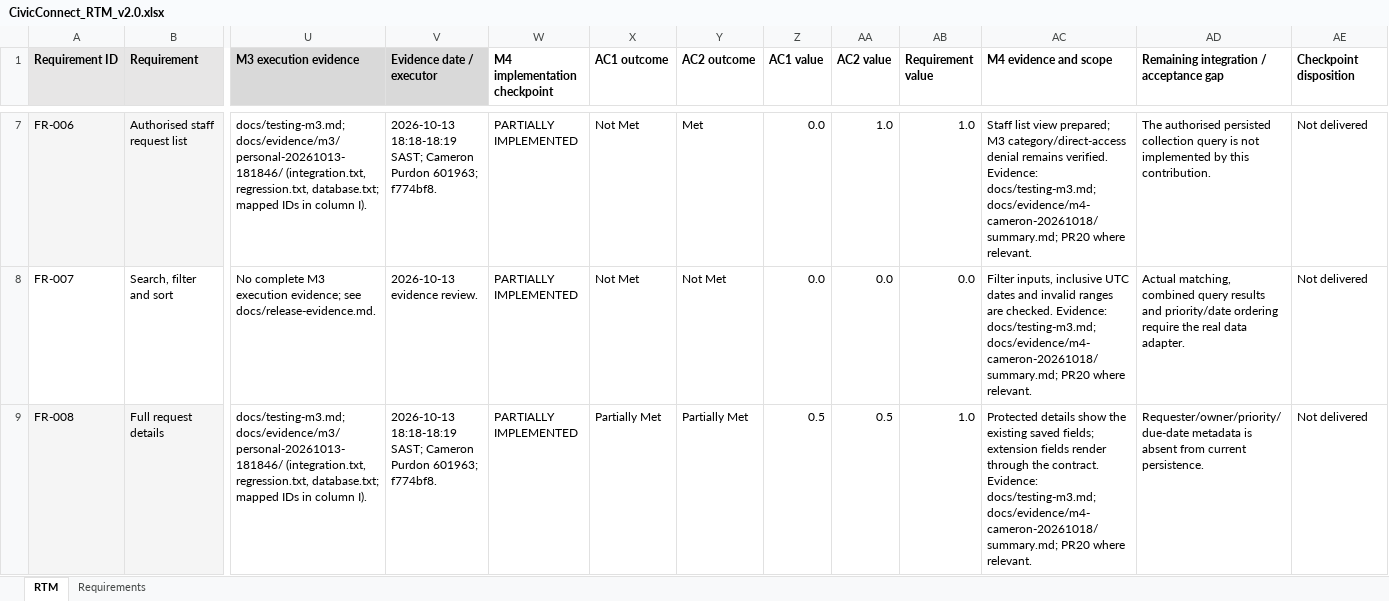
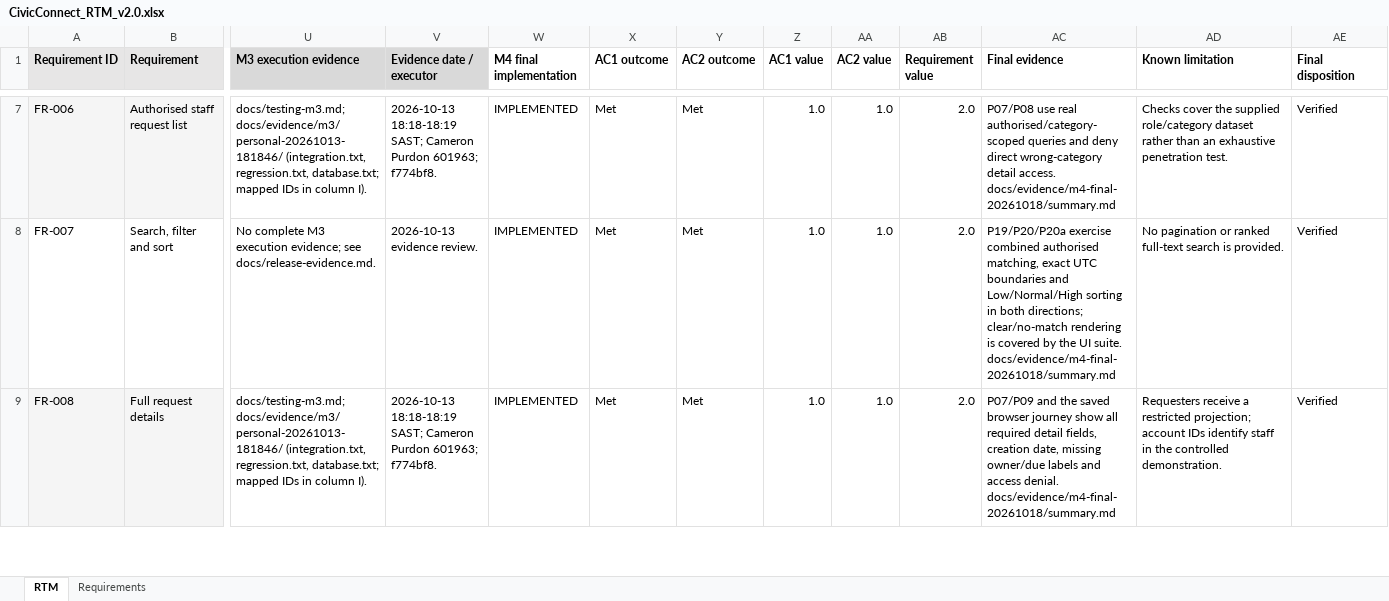
Before and after one commit to Michael-Ellis819/Virtual_Group_K_SEN381_Project, an Excel workbook: docs/CivicConnect_RTM_v2.0.xlsx, sheet RTM, drawn as a sheet; only a part is shown, gaps mark what is left out; values as stored, in another font and other column widths than the file's, no borders; the diff covers the shown part only; the diff names each change by its address in the sheet, - before the commit and + after, or states it on an @@ line.

Commit message:
Consolidate final M4 PED RTM and observed acceptance evidence

```diff
--- a/docs/CivicConnect_RTM_v2.0.xlsx (sheet RTM)
+++ b/docs/CivicConnect_RTM_v2.0.xlsx (sheet RTM)
-W1: M4 implementation checkpoint
+W1: M4 final implementation
-AC1: M4 evidence and scope
+AC1: Final evidence
-AD1: Remaining integration / acceptance gap
+AD1: Known limitation
-AE1: Checkpoint disposition
+AE1: Final disposition
-W7:W9 (M4 final implementation): PARTIALLY IMPLEMENTED
+W7:W9 (M4 final implementation): IMPLEMENTED
-X7:X8 (AC1 outcome): Not Met
+X7:X8 (AC1 outcome): Met
-Z7:Z8 (AC1 value): 0.0
+Z7:Z8 (AC1 value): 1.0
-AB7 (Requirement value): 1.0
+AB7 (Requirement value): 2.0
-AC7 (Final evidence): Staff list view prepared; M3 category/direct-access denial remains verified. Evidence: docs/testing-m3.md; docs/evidence/m4-cameron-20261018/summary.md; PR20 where relevant.
+AC7 (Final evidence): P07/P08 use real authorised/category-scoped queries and deny direct wrong-category detail access. docs/evidence/m4-final-20261018/summary.md
-AD7 (Known limitation): The authorised persisted collection query is not implemented by this contribution.
+AD7 (Known limitation): Checks cover the supplied role/category dataset rather than an exhaustive penetration test.
-AE7:AE9 (Final disposition): Not delivered
+AE7:AE9 (Final disposition): Verified
-Y8 (AC2 outcome): Not Met
+Y8 (AC2 outcome): Met
-AA8 (AC2 value): 0.0
+AA8 (AC2 value): 1.0
-AB8 (Requirement value): 0.0
+AB8 (Requirement value): 2.0
-AC8 (Final evidence): Filter inputs, inclusive UTC dates and invalid ranges are checked. Evidence: docs/testing-m3.md; docs/evidence/m4-cameron-20261018/summary.md; PR20 where relevant.
+AC8 (Final evidence): P19/P20/P20a exercise combined authorised matching, exact UTC boundaries and Low/Normal/High sorting in both directions; clear/no-match rendering is covered by the UI suite. docs/evidence/m4-final-20261018/summary.md
-AD8 (Known limitation): Actual matching, combined query results and priority/date ordering require the real data adapter.
+AD8 (Known limitation): No pagination or ranked full-text search is provided.
-X9 (AC1 outcome): Partially Met
+X9 (AC1 outcome): Met
-Y9 (AC2 outcome): Partially Met
+Y9 (AC2 outcome): Met
-Z9 (AC1 value): 0.5
+Z9 (AC1 value): 1.0
-AA9 (AC2 value): 0.5
+AA9 (AC2 value): 1.0
-AB9 (Requirement value): 1.0
+AB9 (Requirement value): 2.0
-AC9 (Final evidence): Protected details show the existing saved fields; extension fields render through the contract. Evidence: docs/testing-m3.md; docs/evidence/m4-cameron-20261018/summary.md; PR20 where relevant.
+AC9 (Final evidence): P07/P09 and the saved browser journey show all required detail fields, creation date, missing owner/due labels and access denial. docs/evidence/m4-final-20261018/summary.md
-AD9 (Known limitation): Requester/owner/priority/due-date metadata is absent from current persistence.
+AD9 (Known limitation): Requesters receive a restricted projection; account IDs identify staff in the controlled demonstration.
```
Also changed, not shown: 157 edited cells elsewhere in this sheet, 52 other files.
